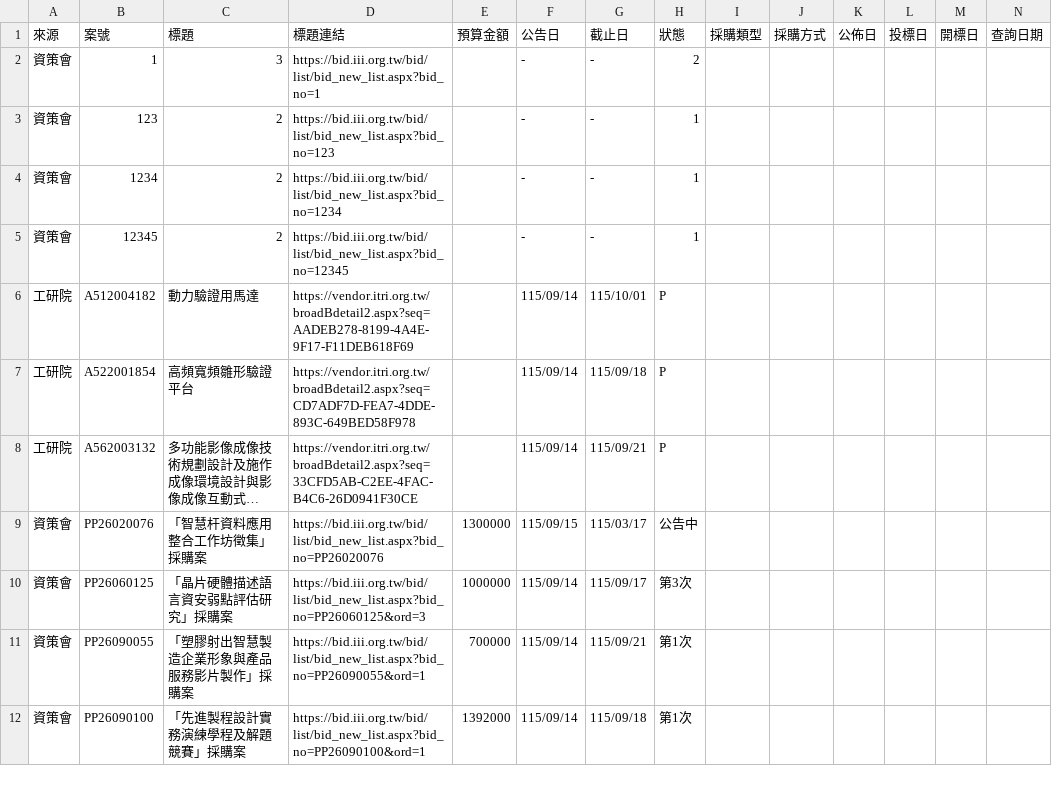
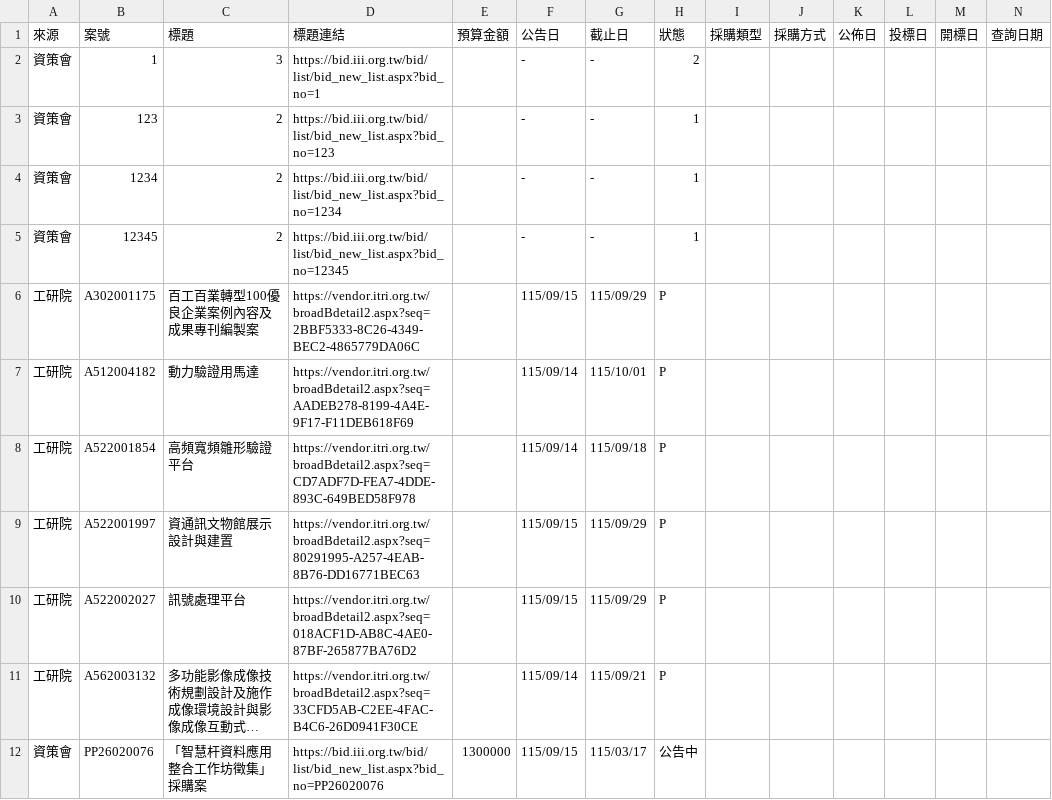
Before and after one commit to espresso3568/bitwin, a CSV file: data/三站標案_20260915.csv, drawn as a sheet; only a part is shown; the shorter side is filled out with more unchanged rows; long unchanged cells end in …; rows hold the shown columns only; the diff names each change by its address in the sheet, - before the commit and + after, or states it on an @@ line.

```diff
--- a/data/三站標案_20260915.csv
+++ b/data/三站標案_20260915.csv
+row 6: 工研院 | A302001175 | 百工百業轉型100優良企業案例內容及成果專刊編製案 | https://vendor.itri.org.tw/broadBdetail2.aspx?seq=2BBF5333-8C26-4349-BEC2-4865779DA06C |  | 115/09/15 | 115/09/29 | P
+row 9: 工研院 | A522001997 | 資通訊文物館展示設計與建置 | https://vendor.itri.org.tw/broadBdetail2.aspx?seq=80291995-A257-4EAB-8B76-DD16771BEC63 |  | 115/09/15 | 115/09/29 | P
+row 10: 工研院 | A522002027 | 訊號處理平台 | https://vendor.itri.org.tw/broadBdetail2.aspx?seq=018ACF1D-AB8C-4AE0-87BF-265877BA76D2 |  | 115/09/15 | 115/09/29 | P
```
Also changed, not shown: 4 other files.
